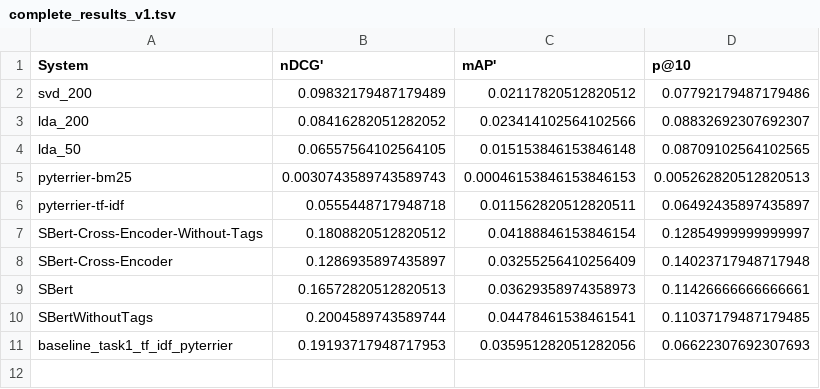
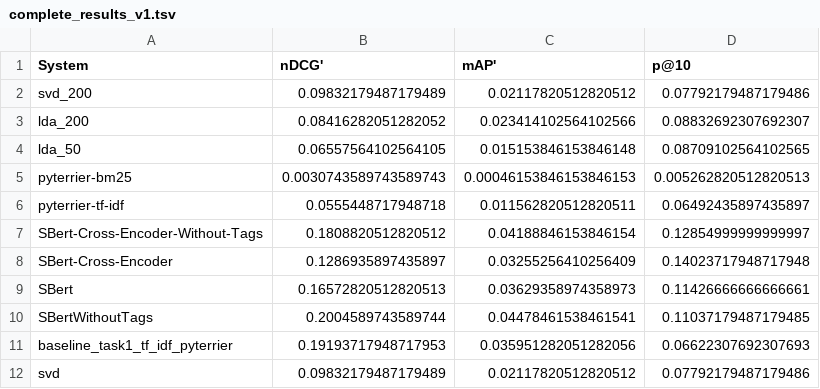
Before and after one commit to Niklas-23/information-retrieval, a TSV file: results/complete_results_v1.tsv, drawn as a sheet; the diff names each change by its address in the sheet, - before the commit and + after, or states it on an @@ line.

```diff
--- a/results/complete_results_v1.tsv
+++ b/results/complete_results_v1.tsv
+row 12: svd | 0.09832179487179489 | 0.02117820512820512 | 0.07792179487179486
```
Also changed, not shown: 4 other files.
